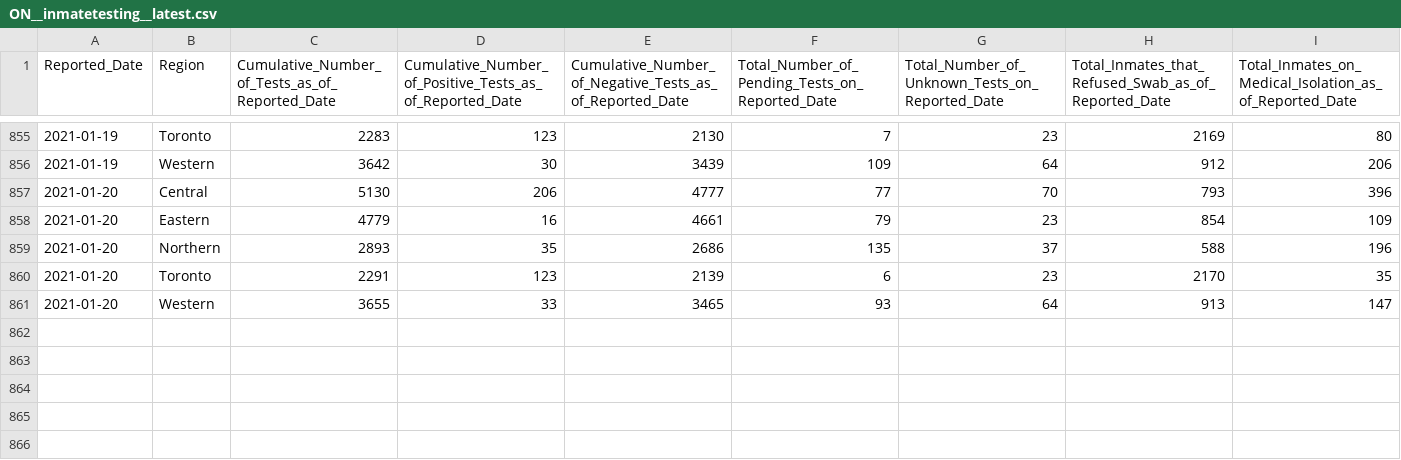
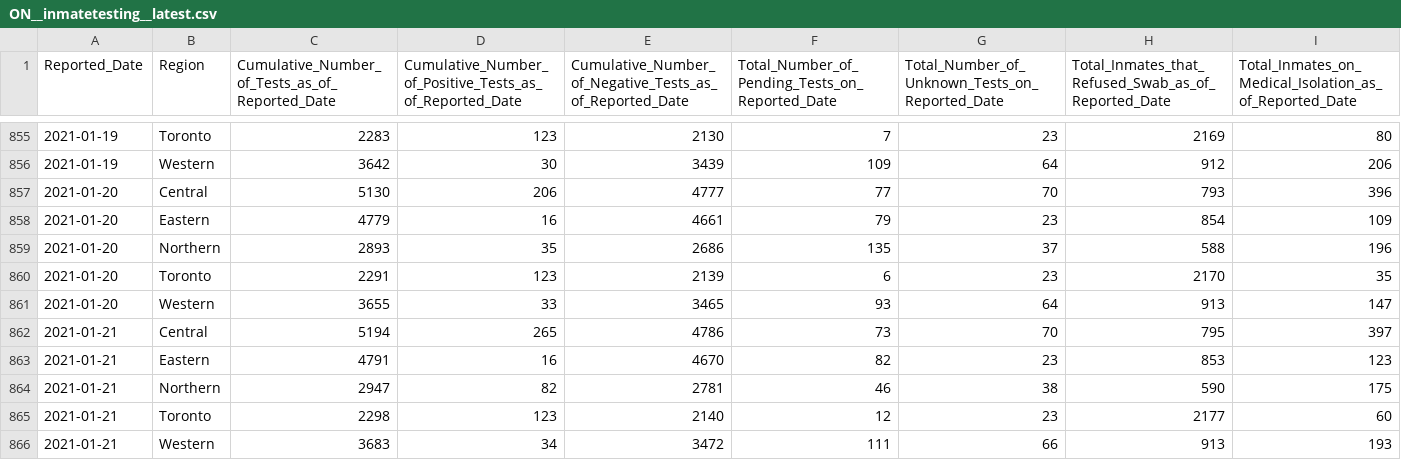
Before and after one commit to dlanger/coronavirus-hc-infobase-archive, a CSV file: ON__inmatetesting__latest.csv, drawn as a sheet; only a part is shown, gaps mark what is left out; the diff names each change by its address in the sheet, - before the commit and + after, or states it on an @@ line.

```diff
--- a/ON__inmatetesting__latest.csv
+++ b/ON__inmatetesting__latest.csv
+row 862: 2021-01-21 | Central | 5194 | 265 | 4786 | 73 | 70 | 795 | 397
+row 863: 2021-01-21 | Eastern | 4791 | 16 | 4670 | 82 | 23 | 853 | 123
+row 864: 2021-01-21 | Northern | 2947 | 82 | 2781 | 46 | 38 | 590 | 175
+row 865: 2021-01-21 | Toronto | 2298 | 123 | 2140 | 12 | 23 | 2177 | 60
+row 866: 2021-01-21 | Western | 3683 | 34 | 3472 | 111 | 66 | 913 | 193
```
Also changed, not shown: BC__BCCDC_COVID19_Dashboard_Lab_Information__latest.csv, CA__covid19-epiSummary-casesovertime__latest.csv, 7 other files.
